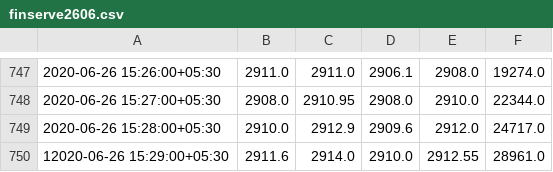
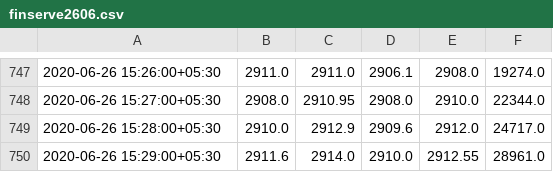
Before and after one commit to JayVem/stockpredict, a CSV file: finserve2606.csv, drawn as a sheet; only a part is shown, gaps mark what is left out.

Commit message:
Add files via upload

```diff
--- a/finserve2606.csv
+++ b/finserve2606.csv
@@ -749,2 +749,2 @@
 2020-06-26 15:28:00+05:30,2910.0,2912.9,2909.6,2912.0,24717.0
-12020-06-26 15:29:00+05:30,2911.6,2914.0,2910.0,2912.55,28961.0
+2020-06-26 15:29:00+05:30,2911.6,2914.0,2910.0,2912.55,28961.0
```
